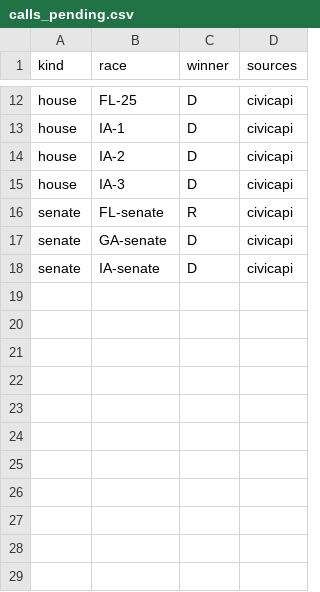
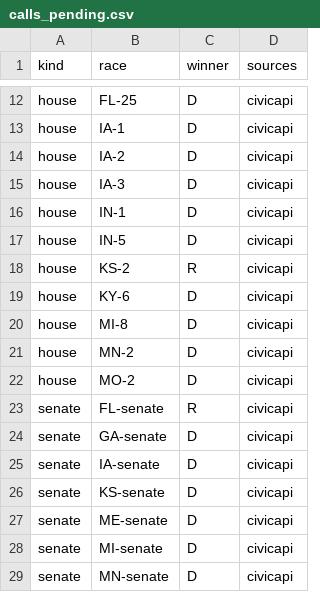
Before and after one commit to danbaer0413-cpu/election-needle, a CSV file: data/calls_pending.csv, drawn as a sheet; only a part is shown, gaps mark what is left out.

```diff
--- a/data/calls_pending.csv
+++ b/data/calls_pending.csv
@@ -15,2 +15,9 @@ house,IA-2,D,civicapi
 house,IA-3,D,civicapi
+house,IN-1,D,civicapi
+house,IN-5,D,civicapi
+house,KS-2,R,civicapi
+house,KY-6,D,civicapi
+house,MI-8,D,civicapi
+house,MN-2,D,civicapi
+house,MO-2,D,civicapi
 senate,FL-senate,R,civicapi
@@ -18 +25,5 @@ senate,GA-senate,D,civicapi
 senate,IA-senate,D,civicapi
+senate,KS-senate,D,civicapi
+senate,ME-senate,D,civicapi
+senate,MI-senate,D,civicapi
+senate,MN-senate,D,civicapi
```
Also changed, not shown: data/auto_calls_log.csv, data/needle_log.csv, 2 other files.
